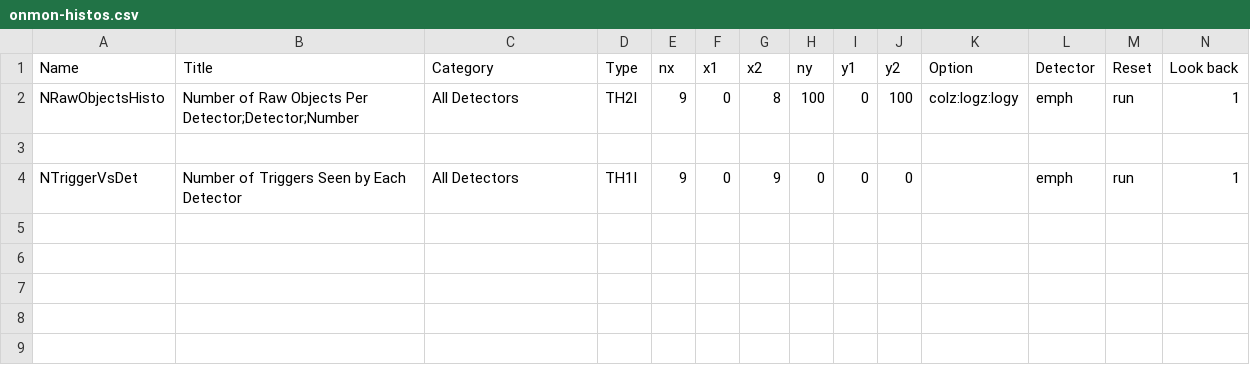
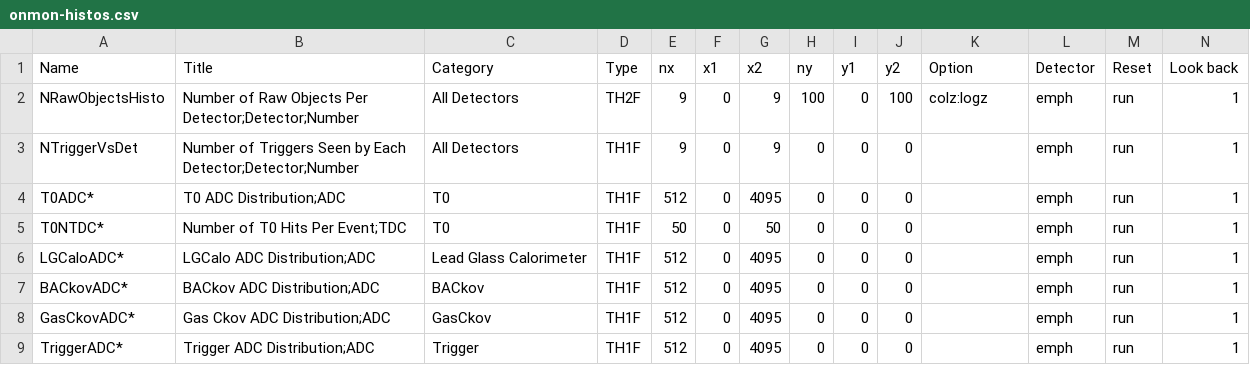
Before and after one commit to EMPHATICSoft/emphaticsoft, a CSV file: OnlineMonitoring/util/onmon-histos.csv, drawn as a sheet; only a part is shown; removed rows and columns are numbered as before the commit, all else as after; rows hold the shown columns only; the diff names each change by its address in the sheet, - before the commit and + after, or states it on an @@ line.

Commit message:
Change how histograms are written to file so this will work with the viewer.

```diff
--- a/OnlineMonitoring/util/onmon-histos.csv
+++ b/OnlineMonitoring/util/onmon-histos.csv
-D2 (Type): TH2I
+D2 (Type): TH2F
-G2 (x2): 8
+G2 (x2): 9
-K2 (Option): colz:logz:logy
+K2 (Option): colz:logz
-row 3: (empty)
-B3 (Title): …by Each Detector
+B3 (Title): …by Each Detector;Detector;Number
-D3 (Type): TH1I
+D3 (Type): TH1F
+row 4: T0ADC* | T0 ADC Distribution;ADC | T0 | TH1F | 512 | 0 | 4095 | 0 | 0 | 0 |  | emph | run | 1
+row 5: T0NTDC* | Number of T0 Hits Per Event;TDC | T0 | TH1F | 50 | 0 | 50 | 0 | 0 | 0 |  | emph | run | 1
+row 6: LGCaloADC* | LGCalo ADC Distribution;ADC | Lead Glass Calorimeter | TH1F | 512 | 0 | 4095 | 0 | 0 | 0 |  | emph | run | 1
+row 7: BACkovADC* | BACkov ADC Distribution;ADC | BACkov | TH1F | 512 | 0 | 4095 | 0 | 0 | 0 |  | emph | run | 1
+row 8: GasCkovADC* | Gas Ckov ADC Distribution;ADC | GasCkov | TH1F | 512 | 0 | 4095 | 0 | 0 | 0 |  | emph | run | 1
+row 9: TriggerADC* | Trigger ADC Distribution;ADC | Trigger | TH1F | 512 | 0 | 4095 | 0 | 0 | 0 |  | emph | run | 1
```
Also changed, not shown: 3 other files.
